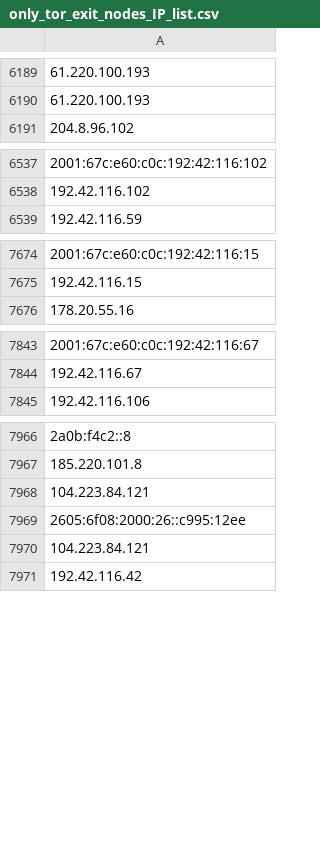
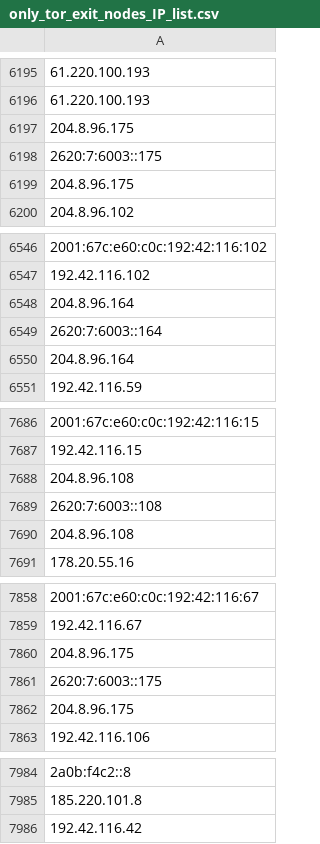
Before and after one commit to bhardwajRahul/awesome-lists, a CSV file: Lists/TOR/only_tor_exit_nodes_IP_list.csv, drawn as a sheet; only a part is shown, gaps mark what is left out; removed rows and columns are numbered as before the commit, all else as after; the diff covers the shown part only; the diff names each change by its address in the sheet, - before the commit and + after, or states it on an @@ line.

```diff
--- a/Lists/TOR/only_tor_exit_nodes_IP_list.csv
+++ b/Lists/TOR/only_tor_exit_nodes_IP_list.csv
+row 6197: 204.8.96.175
+row 6198: 2620:7:6003::175
+row 6199: 204.8.96.175
+row 6548: 204.8.96.164
+row 6549: 2620:7:6003::164
+row 6550: 204.8.96.164
+row 7688: 204.8.96.108
+row 7689: 2620:7:6003::108
+row 7690: 204.8.96.108
+row 7860: 204.8.96.175
+row 7861: 2620:7:6003::175
+row 7862: 204.8.96.175
-row 7968: 104.223.84.121
-row 7969: 2605:6f08:2000:26::c995:12ee
-row 7970: 104.223.84.121
```
Also changed, not shown: 14 added rows and 8 removed rows elsewhere in this file, Lists/TOR/only_tor_guard_nodes_IP_list.csv, 1 other file.
